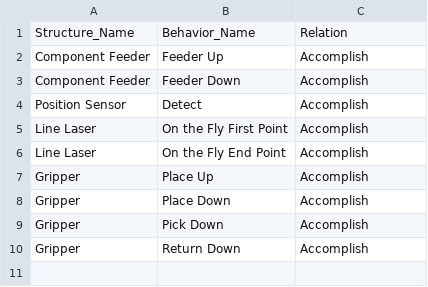
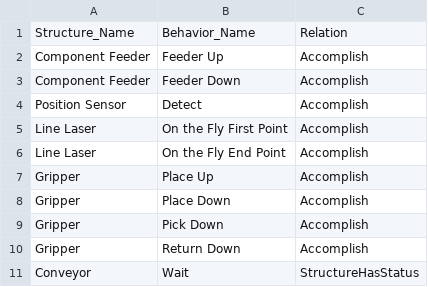
Before and after one commit to TomyLv-Mengtao/Prj_PPOP__dev-q, a CSV file: StructureANDbehavior.csv, drawn as a sheet.

Commit message:
Add files via upload

```diff
--- a/StructureANDbehavior.csv
+++ b/StructureANDbehavior.csv
@@ -10 +10,2 @@ Gripper,Pick Down,Accomplish
 Gripper,Return Down,Accomplish
+Conveyor,Wait,StructureHasStatus
```
